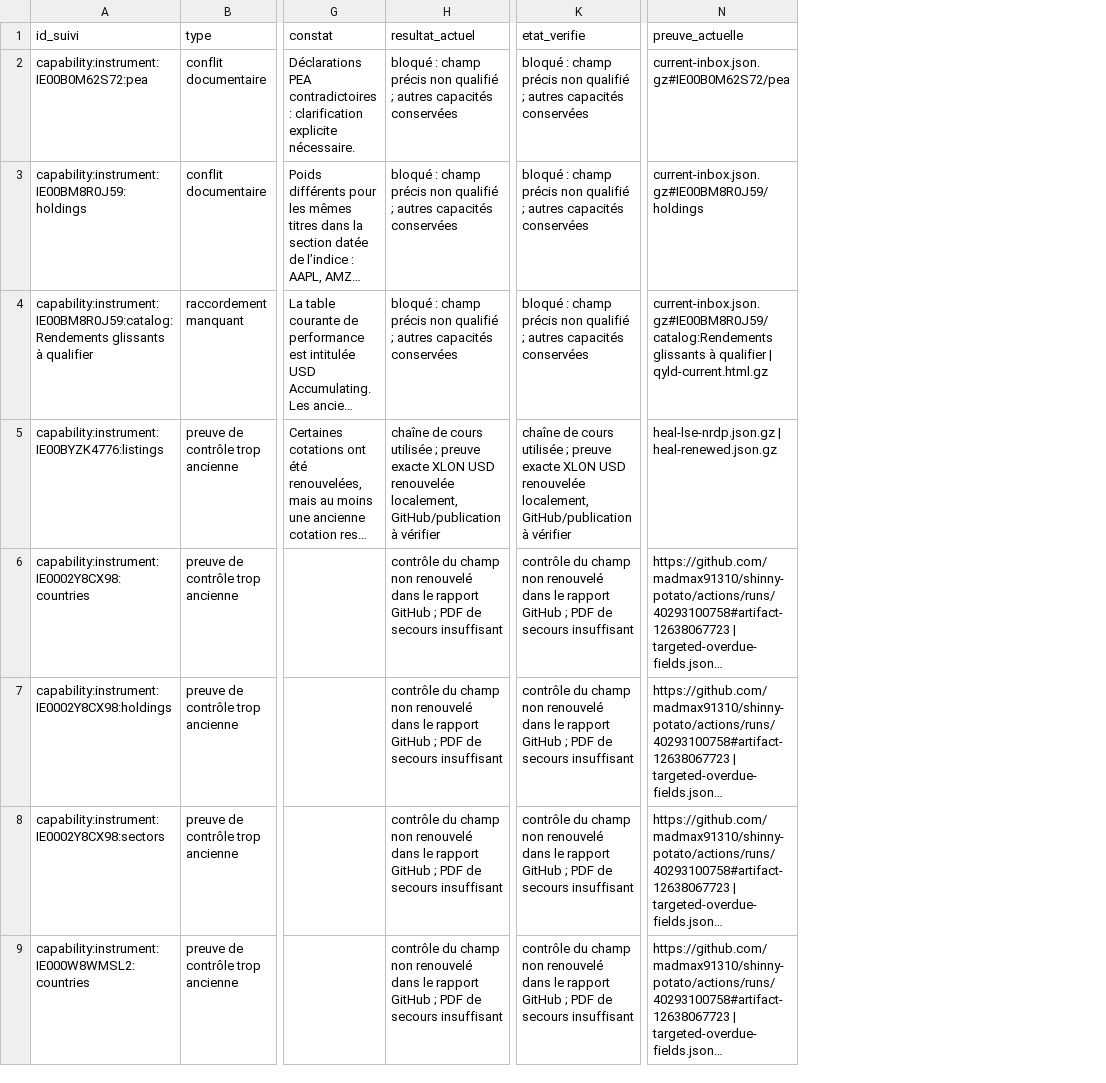
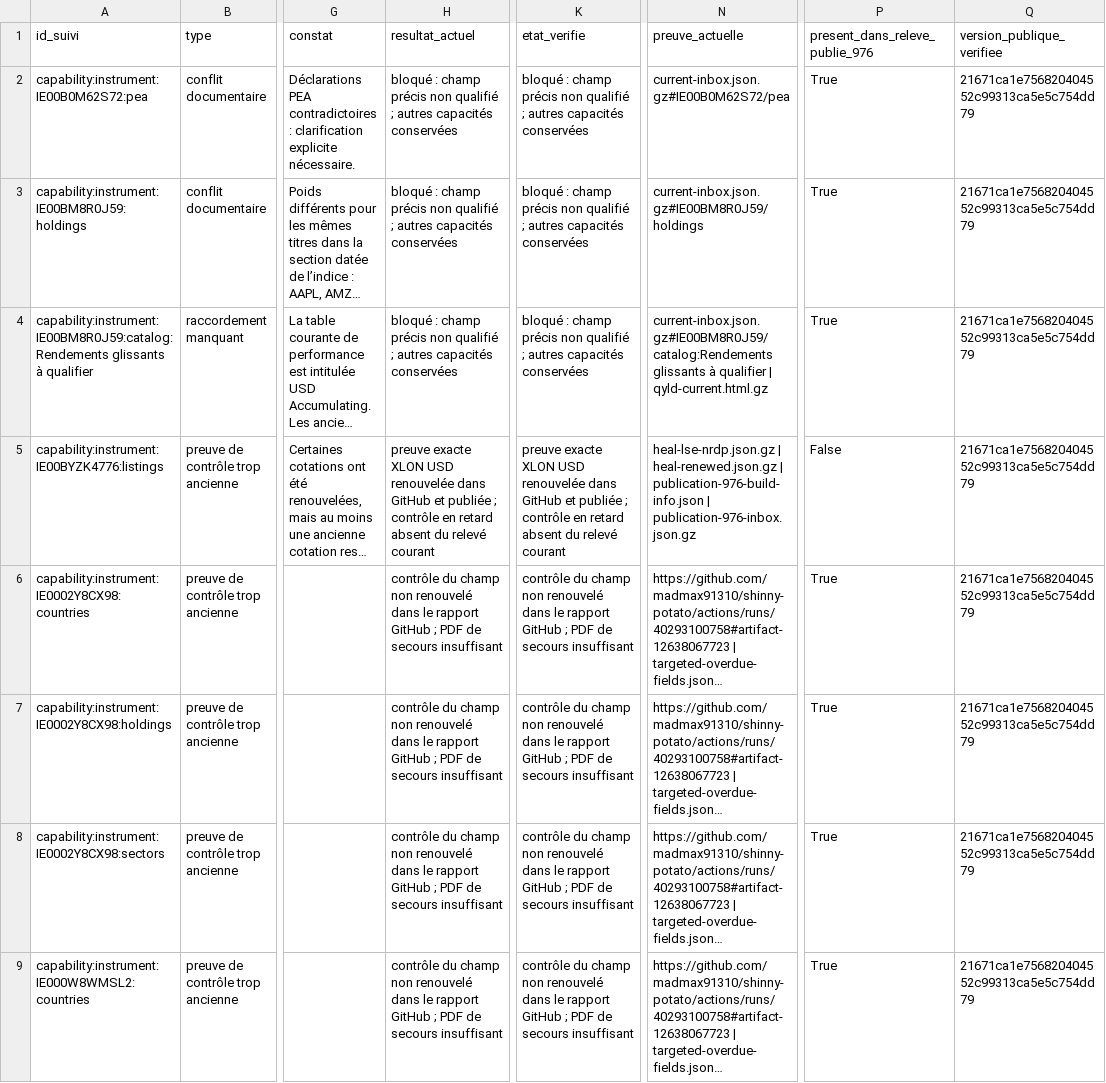
Before and after one commit to madmax91310/shinny-potato, a CSV file: reports/donnees-consolidees-2026-10-24/preuves/reprise-20261026/qualification-perimetre-initial.csv, drawn as a sheet; only a part is shown, gaps mark what is left out; long unchanged cells end in …; the diff names each change by its address in the sheet, - before the commit and + after, or states it on an @@ line.

```diff
--- a/reports/donnees-consolidees-2026-10-24/preuves/reprise-20261026/qualification-perimetre-initial.csv
+++ b/reports/donnees-consolidees-2026-10-24/preuves/reprise-20261026/qualification-perimetre-initial.csv
+column P (present_dans_releve_publie_976), rows 2-9: True | True | True | False | True | True | True | True
+column Q (version_publique_verifiee), rows 2-9: all 21671ca1e756820404552c99313ca5e5c754dd79
-H5 (resultat_actuel): chaîne de cours utilisée ; preuve exacte XLON USD renouvelée localement, GitHub/publication à vérifier
+H5 (resultat_actuel): preuve exacte XLON USD renouvelée dans GitHub et publiée ; contrôle en retard absent du relevé courant
-K5 (etat_verifie): chaîne de cours utilisée ; preuve exacte XLON USD renouvelée localement, GitHub/publication à vérifier
+K5 (etat_verifie): preuve exacte XLON USD renouvelée dans GitHub et publiée ; contrôle en retard absent du relevé courant
-N5 (preuve_actuelle): …| heal-renewed.json.gz
+N5 (preuve_actuelle): …| heal-renewed.json.gz | publication-976-build-info.json | publication-976-inbox.json.gz
```
Also changed, not shown: 14 other files.
